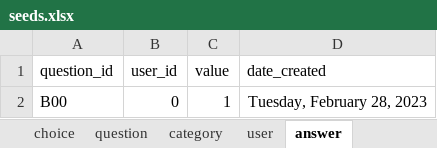
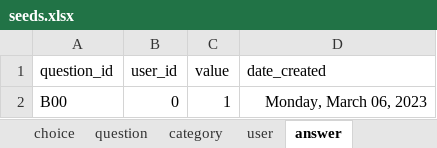
Before and after one commit to je-bert/e-barometre, an Excel workbook: flask-app/seeds.xlsx, sheet answer, drawn as a sheet; values as stored, in another font and other column widths than the file's, no borders; table styles not drawn; the diff names each change by its address in the sheet, - before the commit and + after, or states it on an @@ line.

```diff
--- a/flask-app/seeds.xlsx (sheet answer)
+++ b/flask-app/seeds.xlsx (sheet answer)
-D2 (date_created): Tuesday, February 28, 2023
+D2 (date_created): Monday, March 06, 2023
```
Also changed, not shown: sheet user, sheet custom_answer, other sheet tabs, 18 other files.
